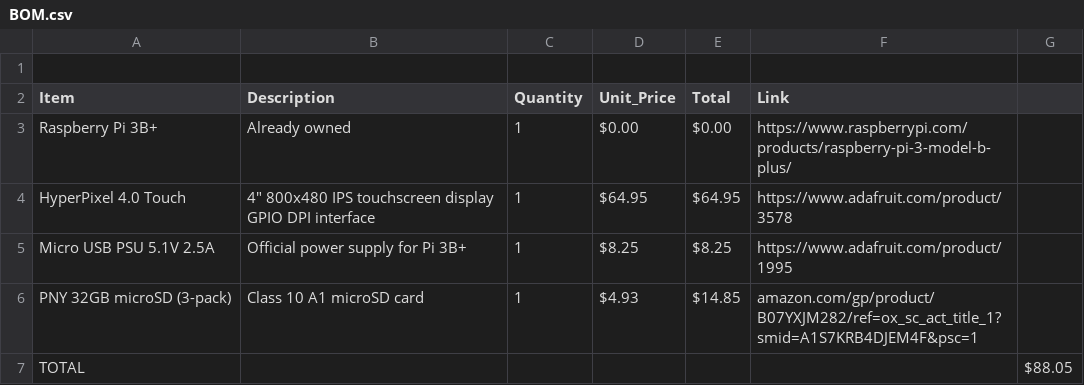
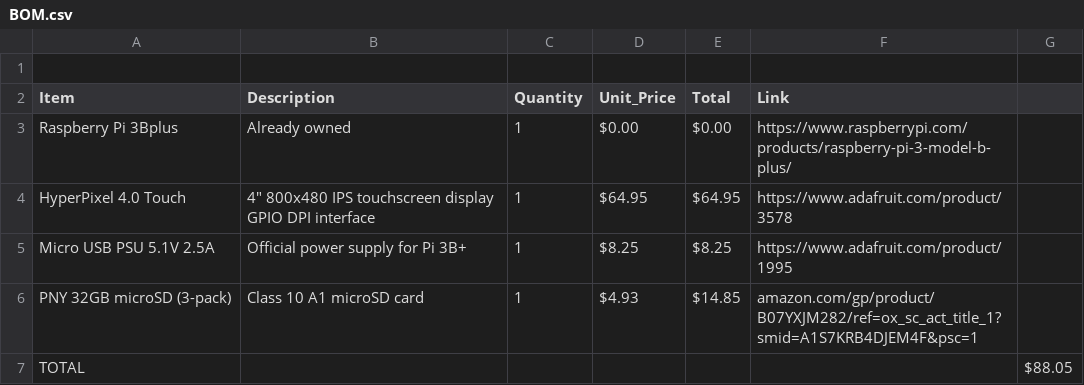
Before and after one commit to Studented0/PiMusic, a CSV file: BOM.csv, drawn as a sheet.

Commit message:
Correct item name from '3B+' to '3Bplus'

```diff
--- a/BOM.csv
+++ b/BOM.csv
@@ -2,3 +2,3 @@
 Item,Description,Quantity,Unit_Price,Total,Link
-Raspberry Pi 3B+,Already owned,1,$0.00,$0.00,https://www.raspberrypi.com/products/raspberry-pi-3-model-b-plus/
+Raspberry Pi 3Bplus,Already owned,1,$0.00,$0.00,https://www.raspberrypi.com/products/raspberry-pi-3-model-b-plus/
 HyperPixel 4.0 Touch,4" 800x480 IPS touchscreen display GPIO DPI interface,1,$64.95,$64.95,https://www.adafruit.com/product/3578
```
